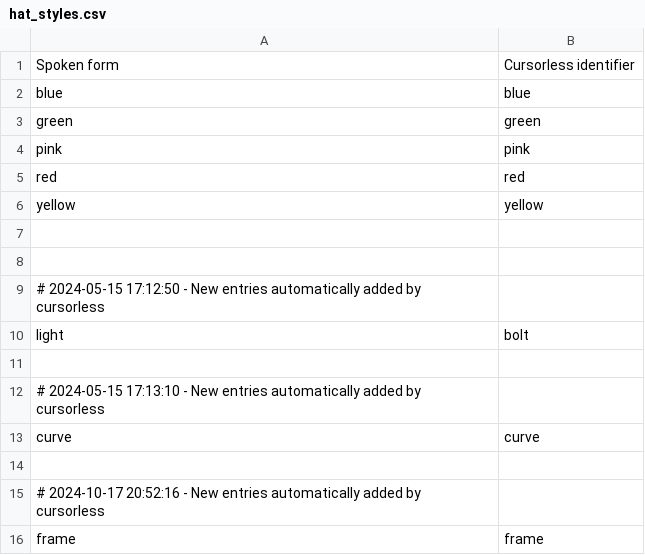
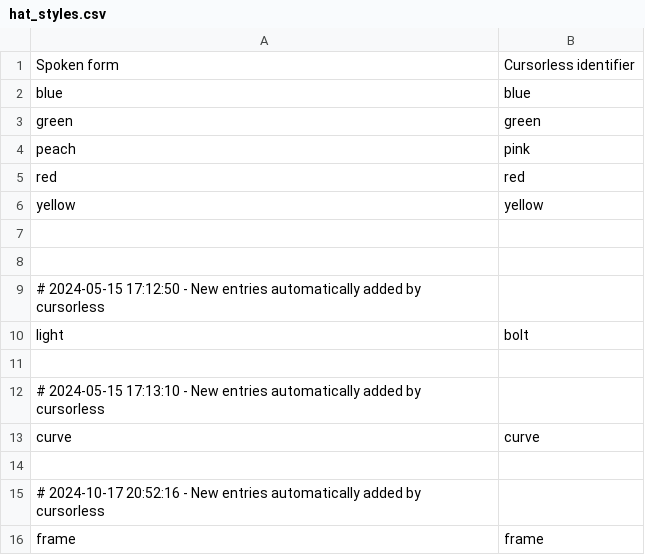
Before and after one commit to jaresty/mac-dotfiles, a CSV file: cursorless-settings/hat_styles.csv, drawn as a sheet.

Commit message:
Use peach for pink since pink is too close to pin

```diff
--- a/cursorless-settings/hat_styles.csv
+++ b/cursorless-settings/hat_styles.csv
@@ -3,3 +3,3 @@ blue, blue
 green, green
-pink, pink
+peach, pink
 red, red
```
